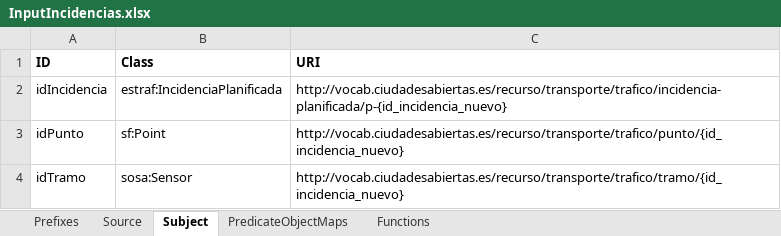
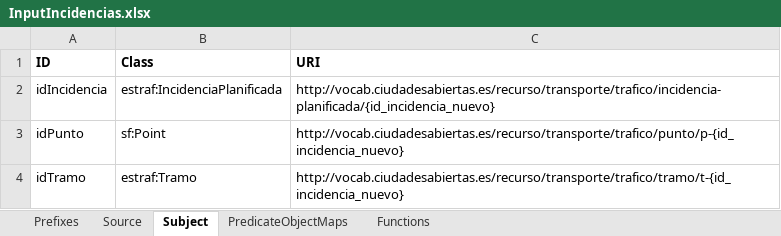
Before and after one commit to oeg-upm/mapeathor, an Excel workbook: examples/traffic/InputIncidencias.xlsx, sheet Subject, drawn as a sheet; values as stored, in another font and other column widths than the file's, no borders; the diff names each change by its address in the sheet, - before the commit and + after, or states it on an @@ line.

```diff
--- a/examples/traffic/InputIncidencias.xlsx (sheet Subject)
+++ b/examples/traffic/InputIncidencias.xlsx (sheet Subject)
-C2 (URI): http://vocab.ciudadesabiertas.es/recurso/transporte/trafico/incidencia-planificada/p-{id_incidencia_nuevo}
+C2 (URI): http://vocab.ciudadesabiertas.es/recurso/transporte/trafico/incidencia-planificada/{id_incidencia_nuevo}
-C3 (URI): http://vocab.ciudadesabiertas.es/recurso/transporte/trafico/punto/{id_incidencia_nuevo}
+C3 (URI): http://vocab.ciudadesabiertas.es/recurso/transporte/trafico/punto/p-{id_incidencia_nuevo}
-B4 (Class): sosa:Sensor
+B4 (Class): estraf:Tramo
-C4 (URI): http://vocab.ciudadesabiertas.es/recurso/transporte/trafico/tramo/{id_incidencia_nuevo}
+C4 (URI): http://vocab.ciudadesabiertas.es/recurso/transporte/trafico/tramo/t-{id_incidencia_nuevo}
```
Also changed, not shown: sheet PredicateObjectMaps, sheet Source, sheet Prefixes, examples/publicBus/InputBus.xlsx, examples/traffic/InputTraffic.xlsx, 10 other files.
